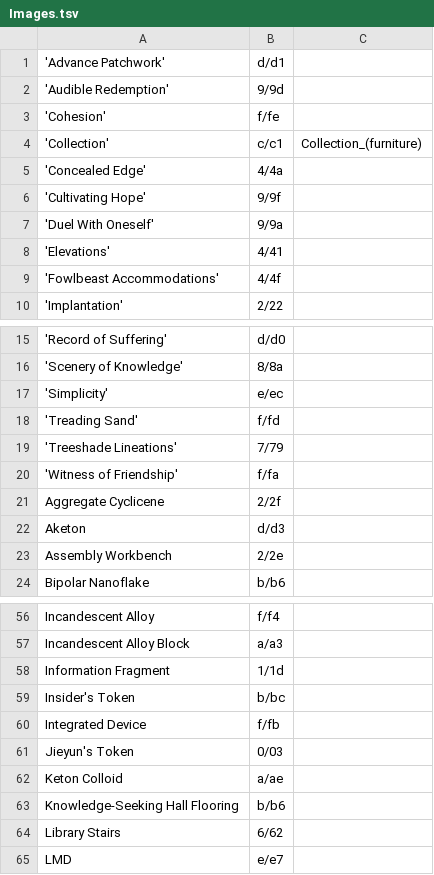
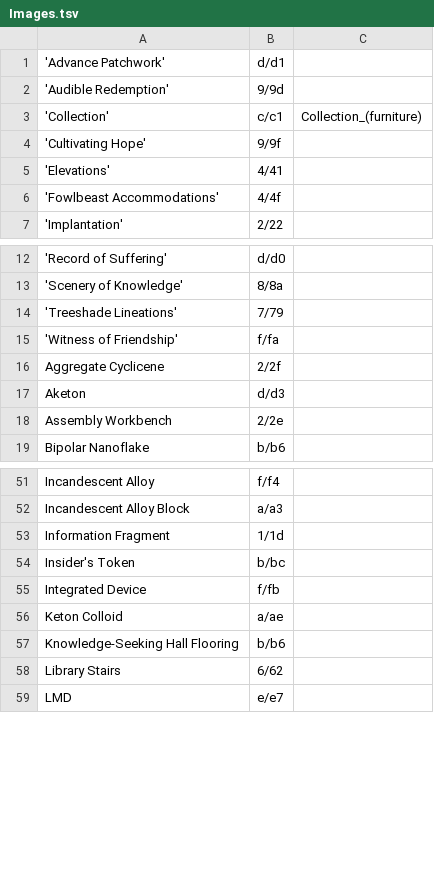
Before and after one commit to i2van/ArknightsLINQPad, a TSV file: data/Images.tsv, drawn as a sheet; only a part is shown, gaps mark what is left out.

```diff
--- a/data/Images.tsv
+++ b/data/Images.tsv
@@ -2,7 +2,4 @@
 'Audible Redemption'	9/9d
-'Cohesion'	f/fe
 'Collection'	c/c1	Collection_(furniture)
-'Concealed Edge'	4/4a
 'Cultivating Hope'	9/9f
-'Duel With Oneself'	9/9a
 'Elevations'	4/41
@@ -16,4 +13,2 @@
 'Scenery of Knowledge'	8/8a
-'Simplicity'	e/ec
-'Treading Sand'	f/fd
 'Treeshade Lineations'	7/79
@@ -60,3 +55,2 @@ Insider's Token	b/bc
 Integrated Device	f/fb
-Jieyun's Token	0/03
 Keton Colloid	a/ae
```
Also changed, not shown: 12 other files.
